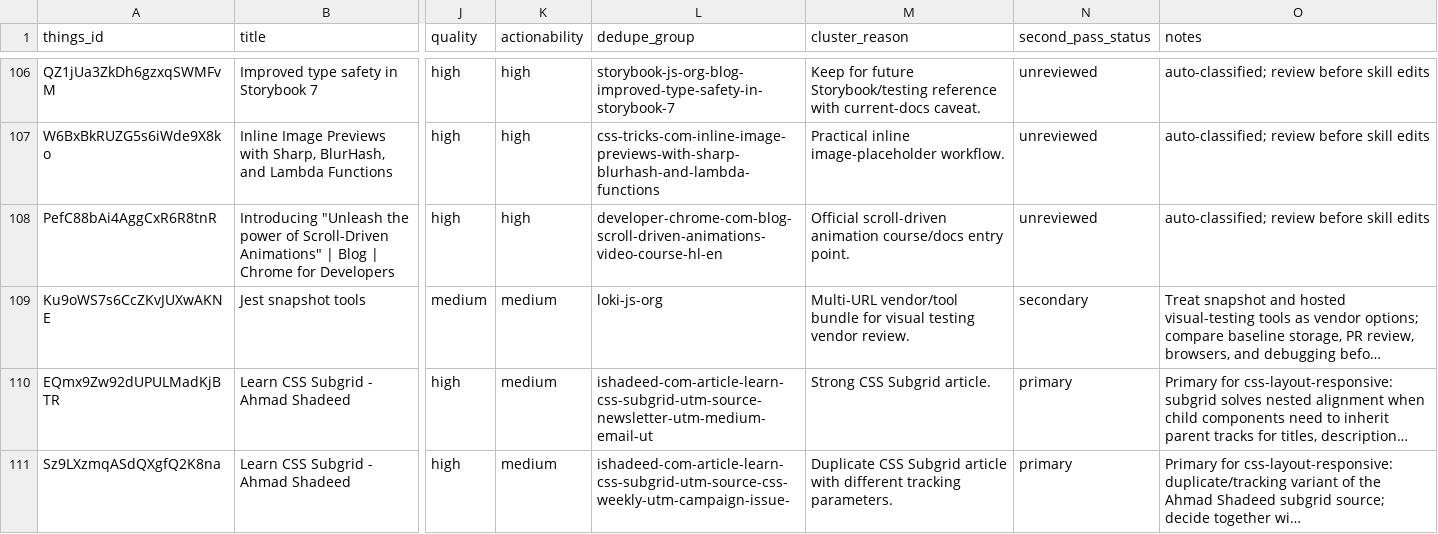
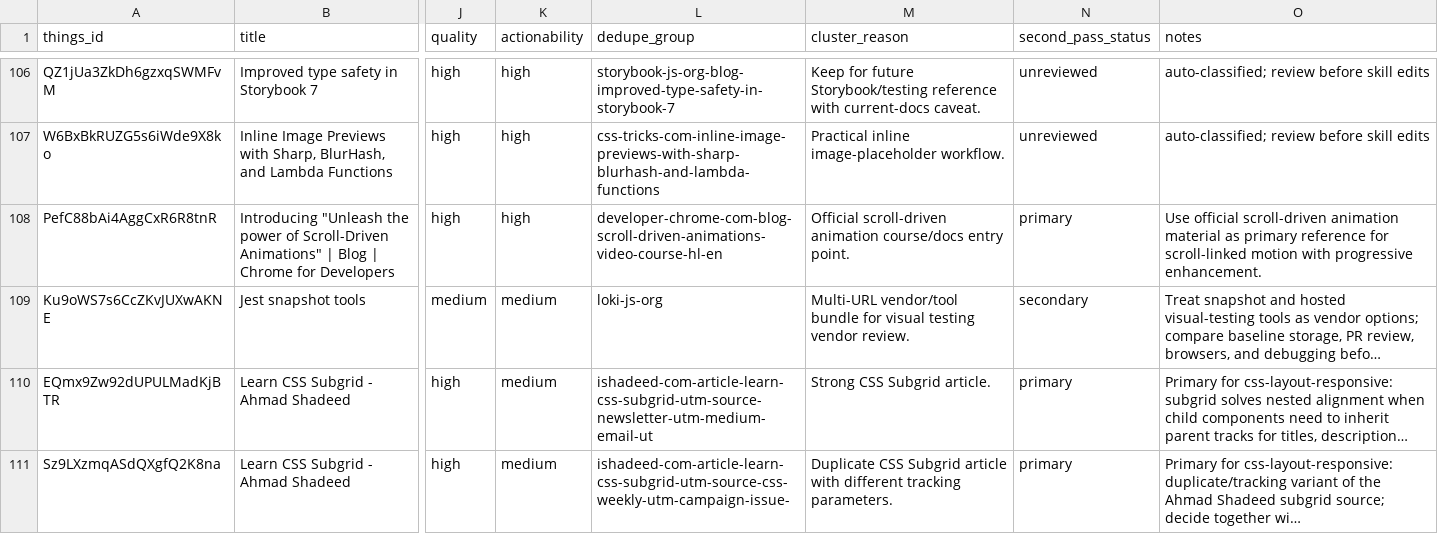
Before and after one commit to sebastian-software/skills.sebastian-software.com, a CSV file: docs/source-review/candidate-source-map.csv, drawn as a sheet; only a part is shown, gaps mark what is left out; long unchanged cells end in …; the diff names each change by its address in the sheet, - before the commit and + after, or states it on an @@ line.

Commit message:
skill(motion-interaction): integrate introducing-unleash-the-power-of-scroll-driven-animati
Things-ID: PefC88bAi4AggCxR6R8tnR
Source: https://developer.chrome.com/blog/scroll-driven-animations-video-course?hl=en
Decision: primary
Target: skills/internal/s7n-ui-design/references/35-motion-interaction.md
URL-Recheck: 2026-06-13, HTTP 200

```diff
--- a/docs/source-review/candidate-source-map.csv
+++ b/docs/source-review/candidate-source-map.csv
-N108 (second_pass_status): unreviewed
+N108 (second_pass_status): primary
-O108 (notes): auto-classified; review before skill edits
+O108 (notes): Use official scroll-driven animation material as primary reference for scroll-linked motion with progressive enhancement.
```
Also changed, not shown: 1 other file.
